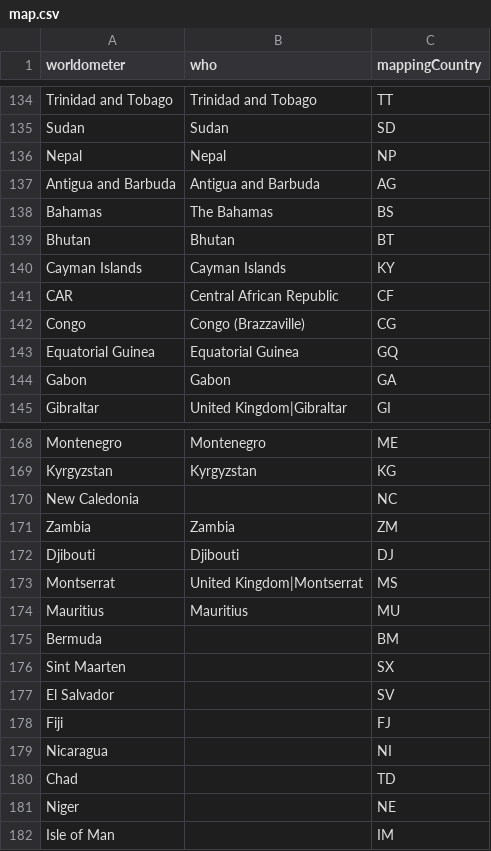
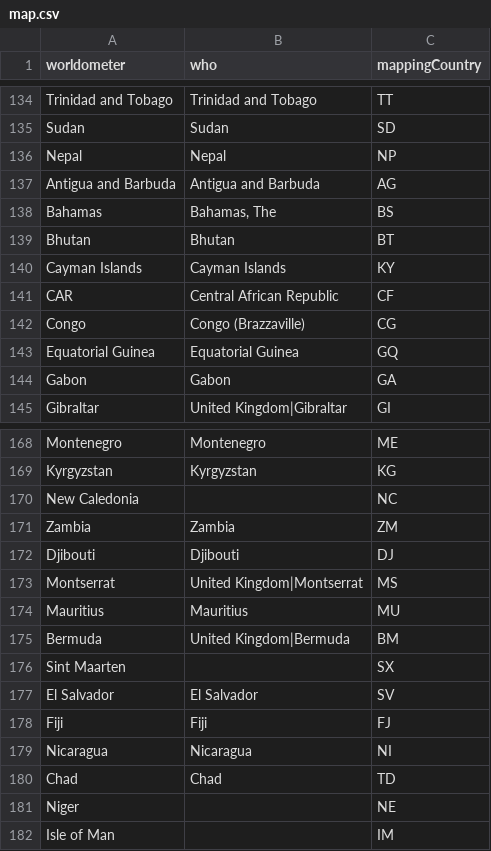
Before and after one commit to ulaskilic/covid19, a CSV file: importscript/store/map.csv, drawn as a sheet; only a part is shown, gaps mark what is left out.

Commit message:
Latest WHO data

```diff
--- a/importscript/store/map.csv
+++ b/importscript/store/map.csv
@@ -137,3 +137,3 @@ Nepal,Nepal,NP
 Antigua and Barbuda,Antigua and Barbuda,AG
-Bahamas,The Bahamas,BS
+Bahamas,"Bahamas, The",BS
 Bhutan,Bhutan,BT
@@ -174,8 +174,8 @@ Montserrat,United Kingdom|Montserrat,MS
 Mauritius,Mauritius,MU
-Bermuda,,BM
+Bermuda,United Kingdom|Bermuda,BM
 Sint Maarten,,SX
-El Salvador,,SV
-Fiji,,FJ
-Nicaragua,,NI
-Chad,,TD
+El Salvador,El Salvador,SV
+Fiji,Fiji,FJ
+Nicaragua,Nicaragua,NI
+Chad,Chad,TD
 Niger,,NE
```
Also changed, not shown: 3 other files.
